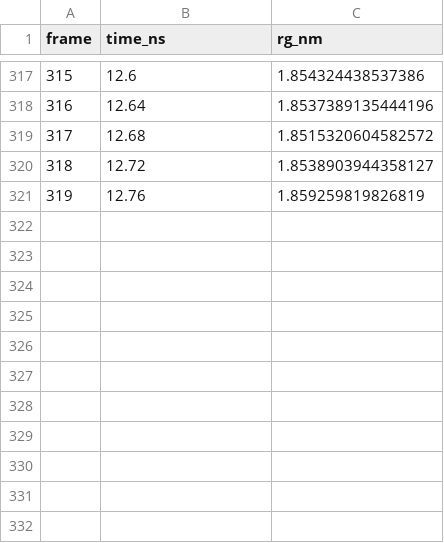
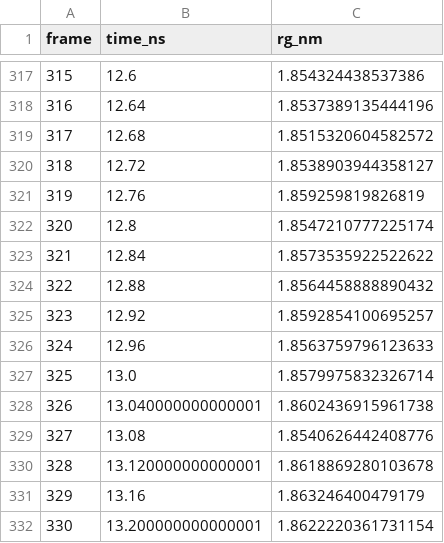
Before and after one commit to gemmacollv/EVB-LEH, a CSV file: calculs/analisi/resultats/grafics/apo/run_007/radius_of_gyration.csv, drawn as a sheet; only a part is shown, gaps mark what is left out.

```diff
--- a/calculs/analisi/resultats/grafics/apo/run_007/radius_of_gyration.csv
+++ b/calculs/analisi/resultats/grafics/apo/run_007/radius_of_gyration.csv
@@ -321 +321,12 @@ frame,time_ns,rg_nm
 319,12.76,1.859259819826819
+320,12.8,1.8547210777225174
+321,12.84,1.8573535922522622
+322,12.88,1.8564458888890432
+323,12.92,1.8592854100695257
+324,12.96,1.8563759796123633
+325,13.0,1.8579975832326714
+326,13.040000000000001,1.8602436915961738
+327,13.08,1.8540626442408776
+328,13.120000000000001,1.8618869280103678
+329,13.16,1.863246400479179
+330,13.200000000000001,1.8622220361731154
```
Also changed, not shown: calculs/analisi/resultats/grafics/apo/run_007/rmsd.csv, calculs/analisi/resultats/grafics/apo/run_007/rmsf_ca.csv, 10 other files.
